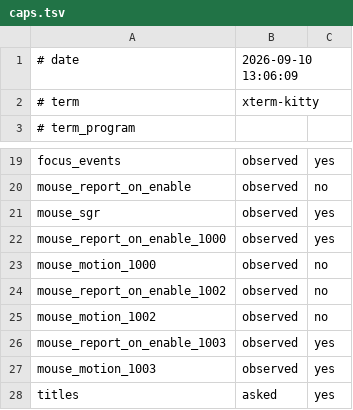
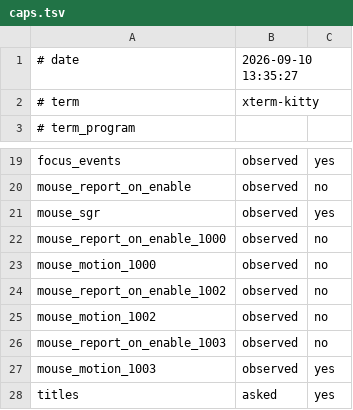
Before and after one commit to plambert/termbuf.cr, a TSV file: measurements/kitty/caps.tsv, drawn as a sheet; only a part is shown, gaps mark what is left out.

```diff
--- a/measurements/kitty/caps.tsv
+++ b/measurements/kitty/caps.tsv
@@ -1,2 +1,2 @@
-# date	2026-09-10 13:06:09
+# date	2026-09-10 13:35:27
 # term	xterm-kitty
@@ -21,3 +21,3 @@ mouse_report_on_enable	observed	no
 mouse_sgr	observed	yes
-mouse_report_on_enable_1000	observed	yes
+mouse_report_on_enable_1000	observed	no
 mouse_motion_1000	observed	no
@@ -25,3 +25,3 @@ mouse_report_on_enable_1002	observed	no
 mouse_motion_1002	observed	no
-mouse_report_on_enable_1003	observed	yes
+mouse_report_on_enable_1003	observed	no
 mouse_motion_1003	observed	yes
```
Also changed, not shown: measurements/apple-terminal-470.2/caps.tsv, measurements/ghostty/caps.tsv, 4 other files.
